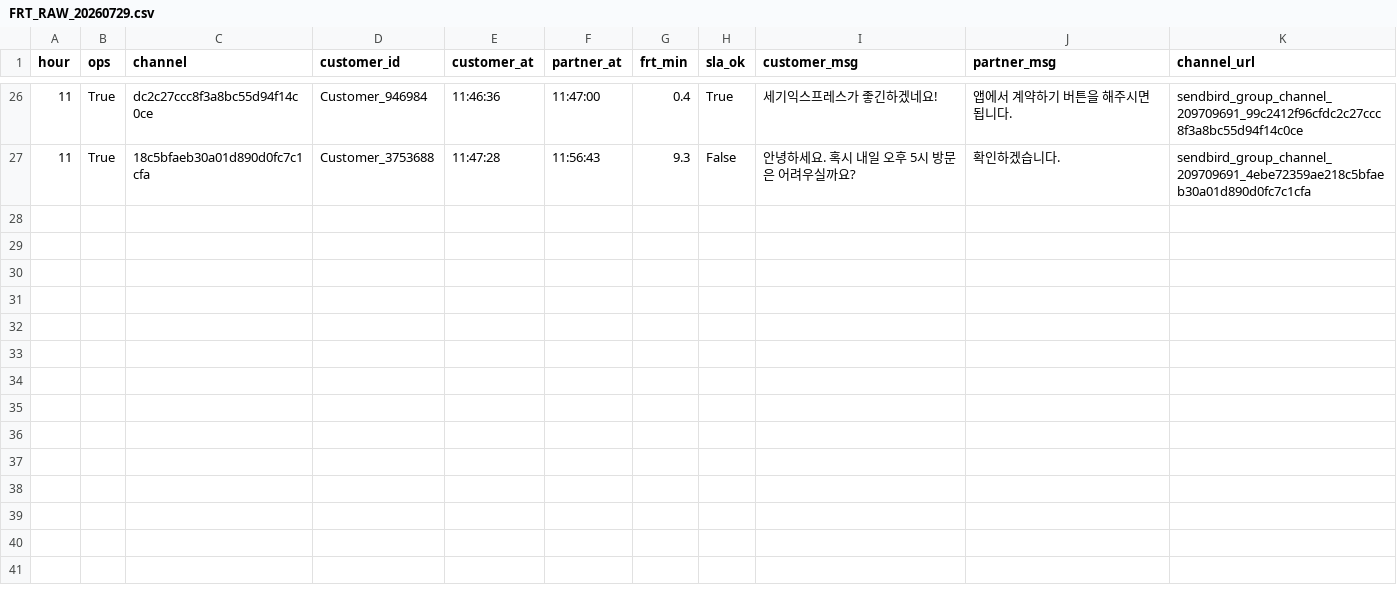
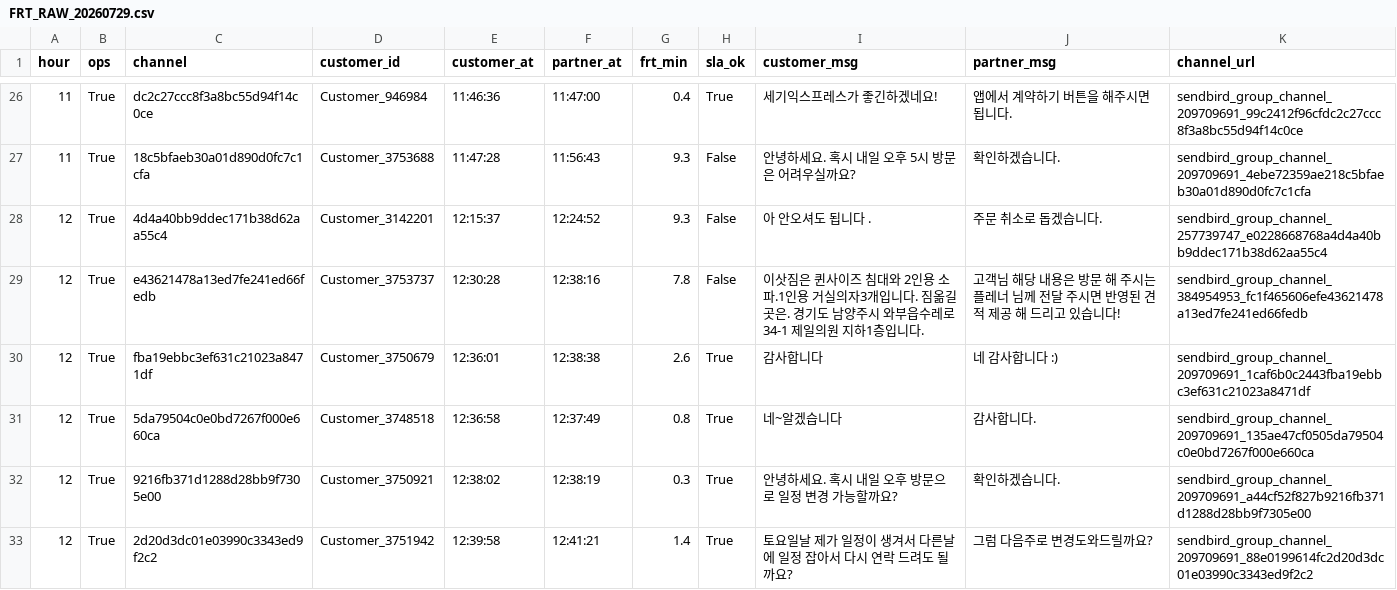
Before and after one commit to miso-cx/moving-by-miso-cx-frt-dashboard, a CSV file: daily/raw/FRT_RAW_20260729.csv, drawn as a sheet; only a part is shown, gaps mark what is left out.

```diff
--- a/daily/raw/FRT_RAW_20260729.csv
+++ b/daily/raw/FRT_RAW_20260729.csv
@@ -27 +27,7 @@
 11,True,18c5bfaeb30a01d890d0fc7c1cfa,Customer_3753688,11:47:28,11:56:43,9.3,False,안녕하세요. 혹시 내일 오후 5시 방문은 어려우실까요?,확인하겠습니다.,sendbird_group_channel_209709691_4ebe72359ae218c5bfaeb30a01d890d0fc7c1cfa
+12,True,4d4a40bb9ddec171b38d62aa55c4,Customer_3142201,12:15:37,12:24:52,9.3,False,아 안오셔도 됩니다 .,주문 취소로 돕겠습니다.,sendbird_group_channel_257739747_e0228668768a4d4a40bb9ddec171b38d62aa55c4
+12,True,e43621478a13ed7fe241ed66fedb,Customer_3753737,12:30:28,12:38:16,7.8,False,이삿짐은 퀸사이즈 침대와 2인용 소파.1인용 거실의자3개입니다. 짐옮길곳은. 경기도 남양주시 와부읍수레로 34-1 제일의원 지하1층입니다.,고객님 해당 내용은 방문 해 주시는 플레너 님께 전달 주시면 반영된 견적 제공 해 드리고 있습니다!,sendbird_group_channel_384954953_fc1f465606efe43621478a13ed7fe241ed66fedb
+12,True,fba19ebbc3ef631c21023a8471df,Customer_3750679,12:36:01,12:38:38,2.6,True,감사합니다,네 감사합니다 :),sendbird_group_channel_209709691_1caf6b0c2443fba19ebbc3ef631c21023a8471df
+12,True,5da79504c0e0bd7267f000e660ca,Customer_3748518,12:36:58,12:37:49,0.8,True,네~알겠습니다,감사합니다.,sendbird_group_channel_209709691_135ae47cf0505da79504c0e0bd7267f000e660ca
+12,True,9216fb371d1288d28bb9f7305e00,Customer_3750921,12:38:02,12:38:19,0.3,True,안녕하세요. 혹시 내일 오후 방문으로 일정 변경 가능할까요?,확인하겠습니다.,sendbird_group_channel_209709691_a44cf52f827b9216fb371d1288d28bb9f7305e00
+12,True,2d20d3dc01e03990c3343ed9f2c2,Customer_3751942,12:39:58,12:41:21,1.4,True,토요일날 제가 일정이 생겨서 다른날에 일정 잡아서 다시 연락 드려도 될까요?,그럼 다음주로 변경도와드릴까요?,sendbird_group_channel_209709691_88e0199614fc2d20d3dc01e03990c3343ed9f2c2
```
Also changed, not shown: 1 other file.
